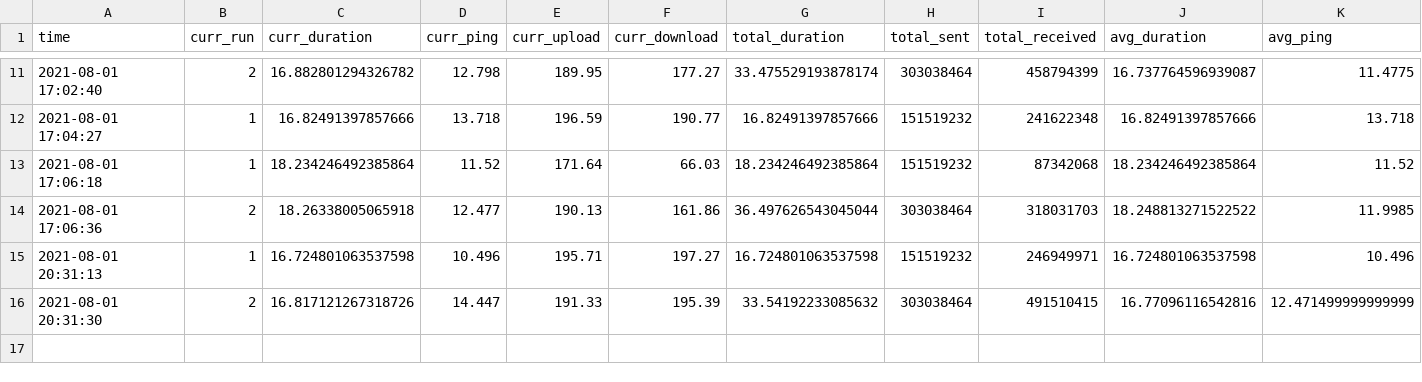
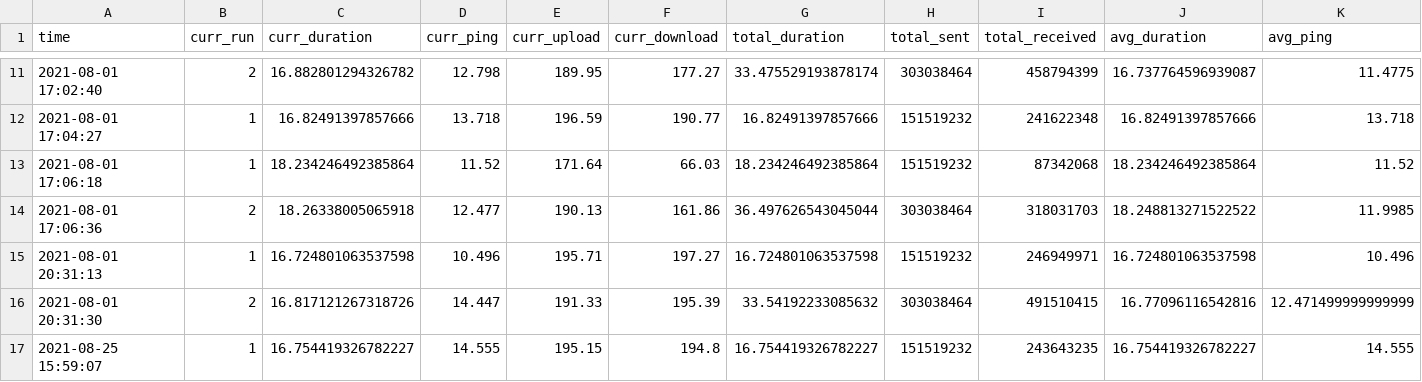
Before and after one commit to spoedvarkie/speedtest, a CSV file: results.csv, drawn as a sheet; only a part is shown, gaps mark what is left out; rows hold the shown columns only; the diff names each change by its address in the sheet, - before the commit and + after, or states it on an @@ line.

```diff
--- a/results.csv
+++ b/results.csv
+row 17: 2021-08-25 15:59:07 | 1 | 16.754419326782227 | 14.555 | 195.15 | 194.8 | 16.754419326782227 | 151519232 | 243643235 | 16.754419326782227 | 14.555
```
Also changed, not shown: 2 other files.
